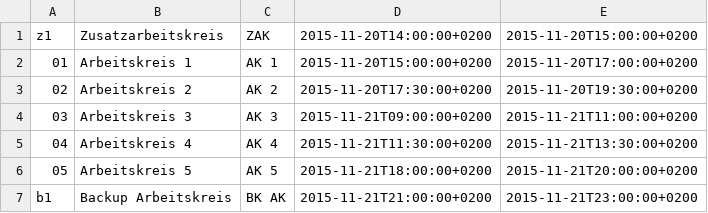
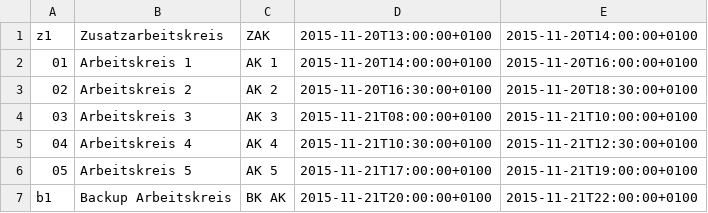
Before and after one commit to ZaPF/ZaPF-App, a CSV file: template/slots_frankfurt.csv, drawn as a sheet.

Commit message:
slots von mesz zu mez umgestellt

```diff
--- a/template/slots_frankfurt.csv
+++ b/template/slots_frankfurt.csv
@@ -1,7 +1,7 @@
-z1	Zusatzarbeitskreis	ZAK	2015-11-20T14:00:00+0200	2015-11-20T15:00:00+0200
-01	Arbeitskreis 1	AK 1	2015-11-20T15:00:00+0200	2015-11-20T17:00:00+0200
-02	Arbeitskreis 2	AK 2	2015-11-20T17:30:00+0200	2015-11-20T19:30:00+0200
-03	Arbeitskreis 3	AK 3	2015-11-21T09:00:00+0200	2015-11-21T11:00:00+0200
-04	Arbeitskreis 4	AK 4	2015-11-21T11:30:00+0200	2015-11-21T13:30:00+0200
-05	Arbeitskreis 5	AK 5	2015-11-21T18:00:00+0200	2015-11-21T20:00:00+0200
-b1	Backup Arbeitskreis	BK AK	2015-11-21T21:00:00+0200	2015-11-21T23:00:00+0200
+z1	Zusatzarbeitskreis	ZAK	2015-11-20T13:00:00+0100	2015-11-20T14:00:00+0100
+01	Arbeitskreis 1	AK 1	2015-11-20T14:00:00+0100	2015-11-20T16:00:00+0100
+02	Arbeitskreis 2	AK 2	2015-11-20T16:30:00+0100	2015-11-20T18:30:00+0100
+03	Arbeitskreis 3	AK 3	2015-11-21T08:00:00+0100	2015-11-21T10:00:00+0100
+04	Arbeitskreis 4	AK 4	2015-11-21T10:30:00+0100	2015-11-21T12:30:00+0100
+05	Arbeitskreis 5	AK 5	2015-11-21T17:00:00+0100	2015-11-21T19:00:00+0100
+b1	Backup Arbeitskreis	BK AK	2015-11-21T20:00:00+0100	2015-11-21T22:00:00+0100
```
Also changed, not shown: 1 other file.
